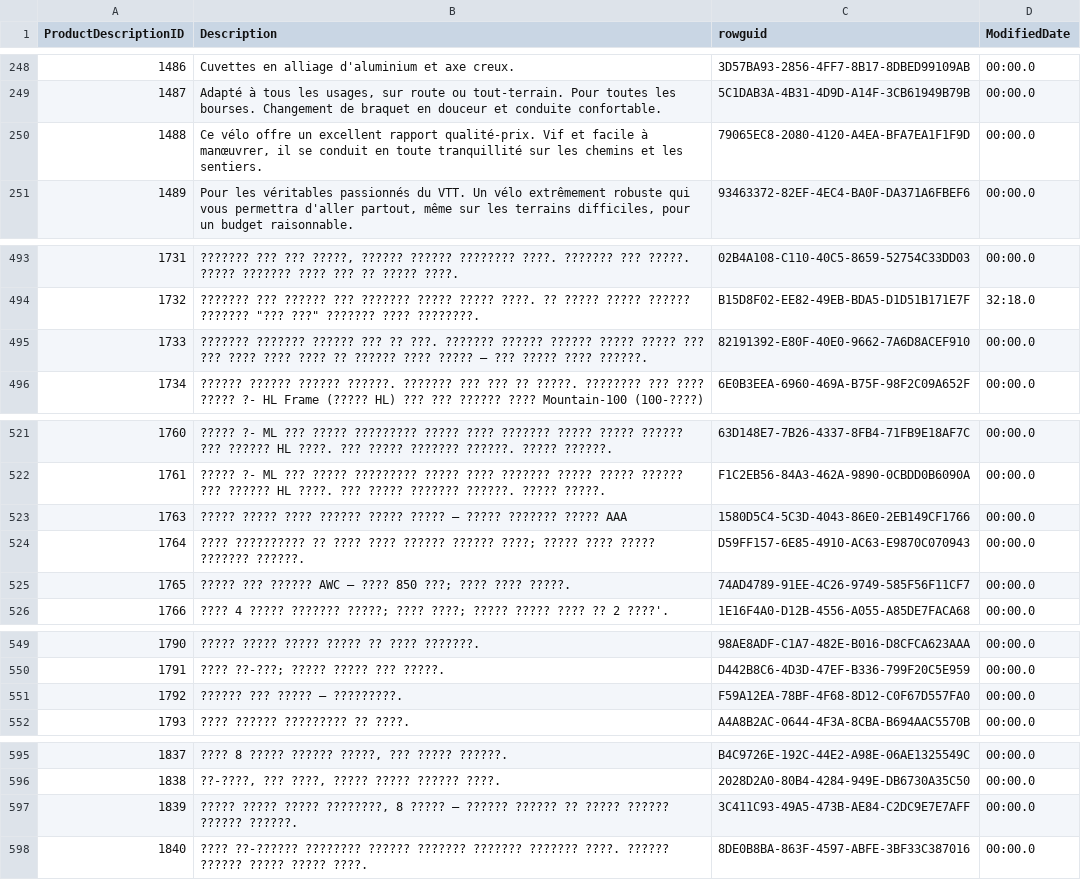
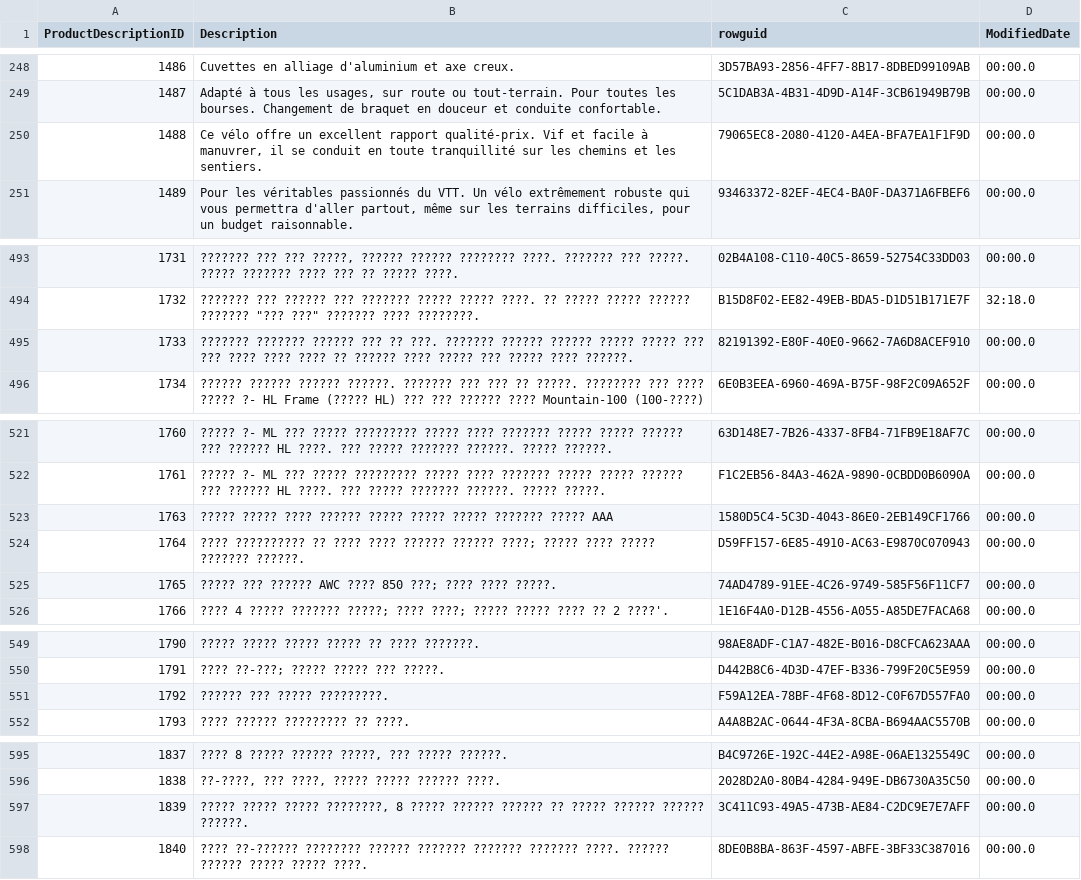
Before and after one commit to Kiran-255666/AdventureWorks, a CSV file: Adventureworks/ProductDescription.csv (was Adventureworks/SalesLT.ProductDescription.csv), drawn as a sheet; only a part is shown, gaps mark what is left out; the diff covers the shown part only; the diff names each change by its address in the sheet, - before the commit and + after, or states it on an @@ line.

Commit message:
Update and rename SalesLT.ProductDescription.csv to ProductDescription.csv

```diff
--- a/Adventureworks/SalesLT.ProductDescription.csv
+++ b/Adventureworks/ProductDescription.csv
-B250 (Description): …facile à manœuvrer, il se…
+B250 (Description): …facile à manuvrer, il se…
-B495 (Description): …???? ????? – ??? ?????…
+B495 (Description): …???? ????? ??? ?????…
-B523 (Description): …????? ????? – ????? ???????…
+B523 (Description): …????? ????? ????? ???????…
-B525 (Description): …?????? AWC – ???? 850…
+B525 (Description): …?????? AWC ???? 850…
-B551 (Description): ?????? ??? ????? – ?????????.
+B551 (Description): ?????? ??? ????? ?????????.
-B597 (Description): …8 ????? – ?????? ??????…
+B597 (Description): …8 ????? ?????? ??????…
```
Also changed, not shown: 3 edited cells elsewhere in this file.
